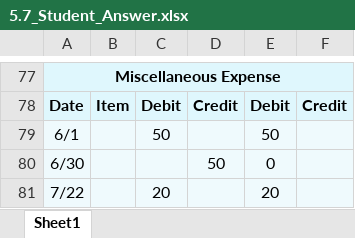
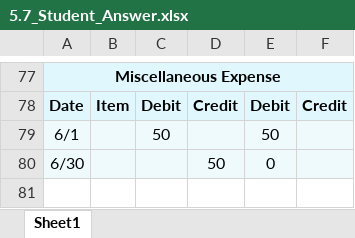
Before and after one commit to leonardodls/product-introduction-financial-accounting, an Excel workbook: assets/public/Chapter_4_ComprehensiveProblem/documents/resources/Assessment_Questions/5.7_Student_Answer.xlsx, sheet Sheet1, drawn as a sheet; only a part is shown, gaps mark what is left out; values as stored, in another font and other column widths than the file's, no borders; the diff names each change by its address in the sheet, - before the commit and + after, or states it on an @@ line.

```diff
--- a/assets/public/Chapter_4_ComprehensiveProblem/documents/resources/Assessment_Questions/5.7_Student_Answer.xlsx (sheet Sheet1)
+++ b/assets/public/Chapter_4_ComprehensiveProblem/documents/resources/Assessment_Questions/5.7_Student_Answer.xlsx (sheet Sheet1)
-row 81: 7/22 |  | 20 |  | 20
```
Also changed, not shown: assets/public/Chapter_14_Forecasting_Cash_Flows_Investment_Analysis/documents/resources/06_Final_V3.xlsx, assets/public/Chapter_14_Forecasting_Cash_Flows_Investment_Analysis/documents/resources/06_Initial_V3.xlsx, 21 other files.
